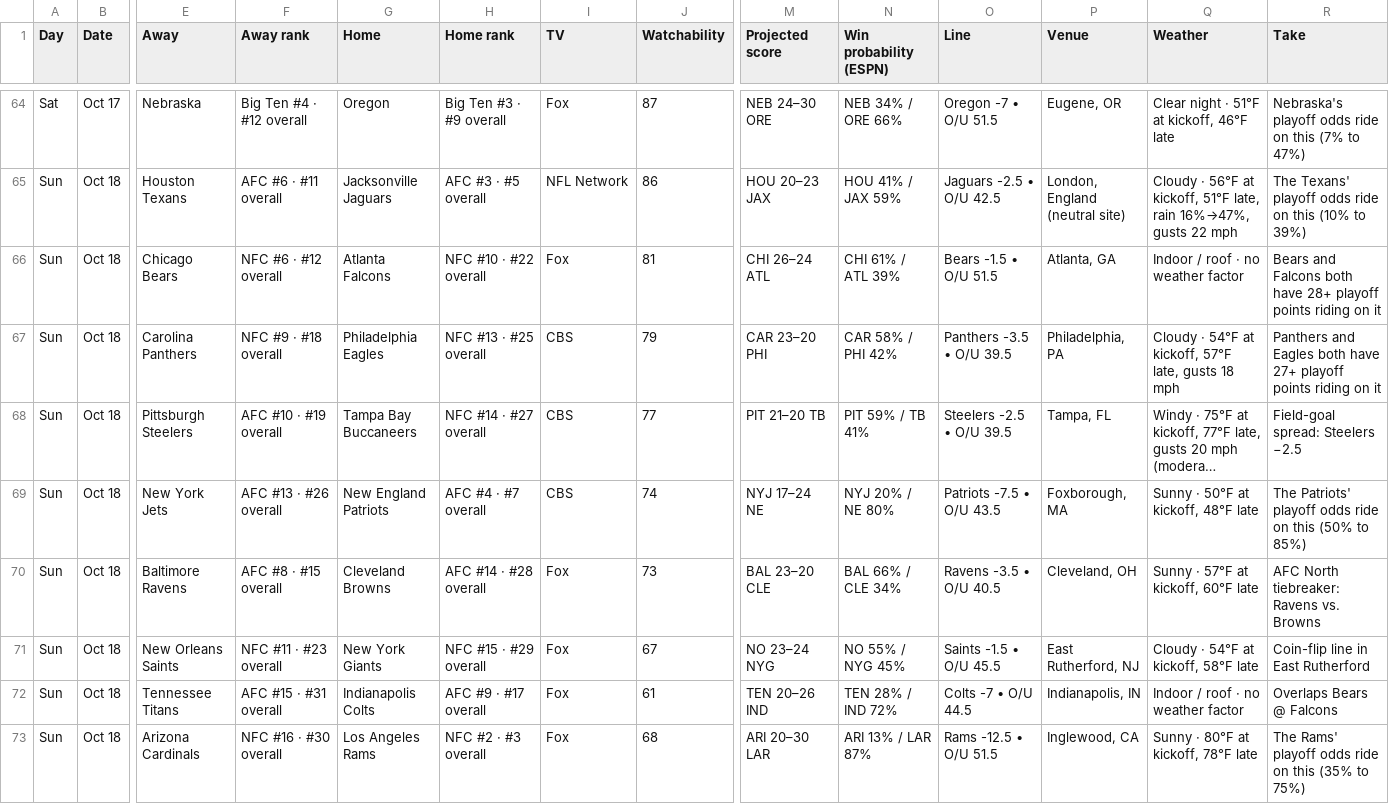
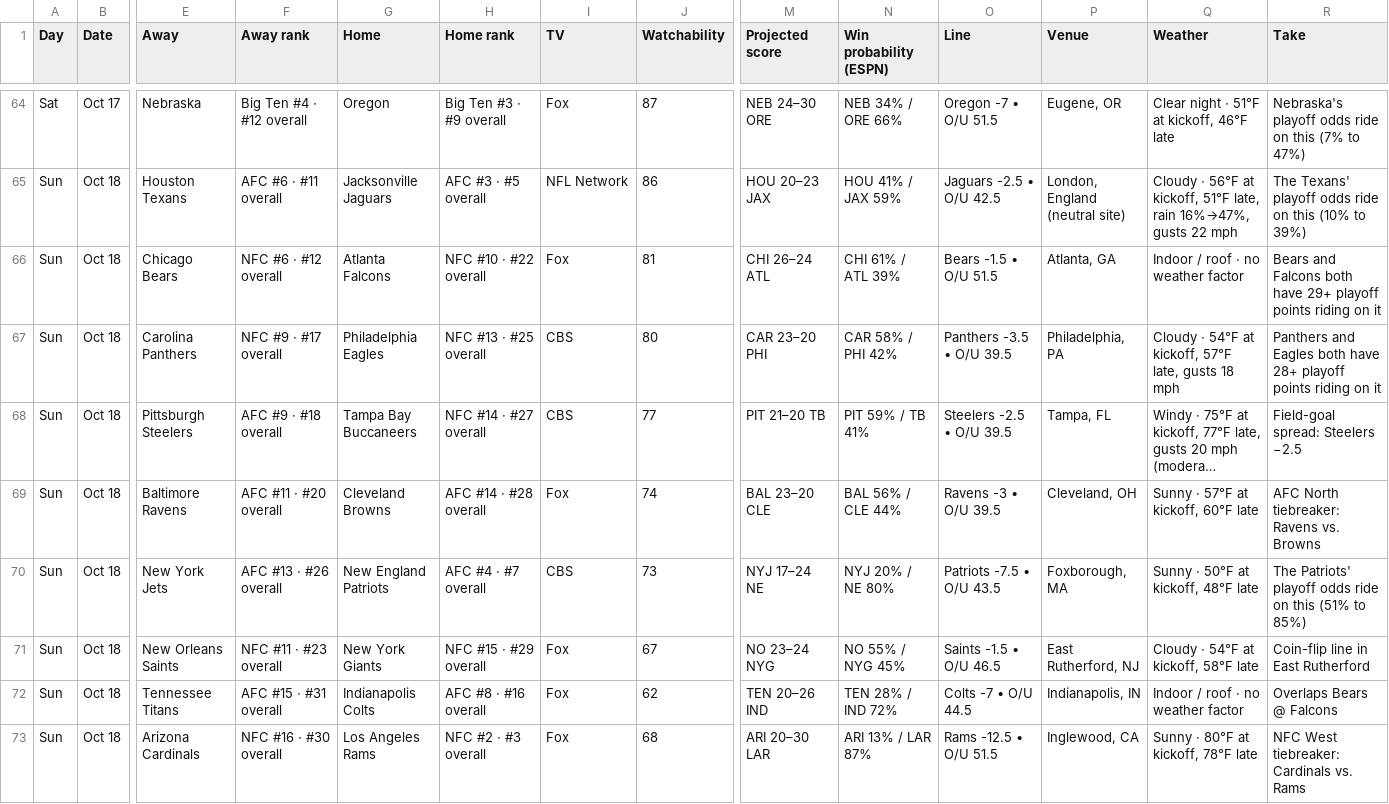
Before and after one commit to denegrijustin/football-watchability, a CSV file: public/exports/watch-slate.csv, drawn as a sheet; only a part is shown, gaps mark what is left out; long unchanged cells end in …; the diff covers the shown part only; the diff names each change by its address in the sheet, - before the commit and + after, or states it on an @@ line.

```diff
--- a/public/exports/watch-slate.csv
+++ b/public/exports/watch-slate.csv
-R66 (Take): …both have 28+ playoff points…
+R66 (Take): …both have 29+ playoff points…
-F67 (Away rank): NFC #9 · #18 overall
+F67 (Away rank): NFC #9 · #17 overall
-J67 (Watchability): 79
+J67 (Watchability): 80
-R67 (Take): …both have 27+ playoff points…
+R67 (Take): …both have 28+ playoff points…
-F68 (Away rank): AFC #10 · #19 overall
+F68 (Away rank): AFC #9 · #18 overall
-E69 (Away): New York Jets
+E69 (Away): Baltimore Ravens
-F69 (Away rank): AFC #13 · #26 overall
+F69 (Away rank): AFC #11 · #20 overall
-G69 (Home): New England Patriots
+G69 (Home): Cleveland Browns
-H69 (Home rank): AFC #4 · #7 overall
+H69 (Home rank): AFC #14 · #28 overall
-I69 (TV): CBS
+I69 (TV): Fox
-M69 (Projected score): NYJ 17–24 NE
+M69 (Projected score): BAL 23–20 CLE
-N69 (Win probability (ESPN)): NYJ 20% / NE 80%
+N69 (Win probability (ESPN)): BAL 56% / CLE 44%
-O69 (Line): Patriots -7.5 • O/U 43.5
+O69 (Line): Ravens -3 • O/U 39.5
-P69 (Venue): Foxborough, MA
+P69 (Venue): Cleveland, OH
-Q69 (Weather): Sunny · 50°F at kickoff, 48°F late
+Q69 (Weather): Sunny · 57°F at kickoff, 60°F late
-R69 (Take): The Patriots' playoff odds ride on this (50% to 85%)
+R69 (Take): AFC North tiebreaker: Ravens vs. Browns
-E70 (Away): Baltimore Ravens
+E70 (Away): New York Jets
-F70 (Away rank): AFC #8 · #15 overall
+F70 (Away rank): AFC #13 · #26 overall
-G70 (Home): Cleveland Browns
+G70 (Home): New England Patriots
-H70 (Home rank): AFC #14 · #28 overall
+H70 (Home rank): AFC #4 · #7 overall
-I70 (TV): Fox
+I70 (TV): CBS
-M70 (Projected score): BAL 23–20 CLE
+M70 (Projected score): NYJ 17–24 NE
-N70 (Win probability (ESPN)): BAL 66% / CLE 34%
+N70 (Win probability (ESPN)): NYJ 20% / NE 80%
-O70 (Line): Ravens -3.5 • O/U 40.5
+O70 (Line): Patriots -7.5 • O/U 43.5
-P70 (Venue): Cleveland, OH
+P70 (Venue): Foxborough, MA
-Q70 (Weather): Sunny · 57°F at kickoff, 60°F late
+Q70 (Weather): Sunny · 50°F at kickoff, 48°F late
-R70 (Take): AFC North tiebreaker: Ravens vs. Browns
+R70 (Take): The Patriots' playoff odds ride on this (51% to 85%)
-O71 (Line): Saints -1.5 • O/U 45.5
+O71 (Line): Saints -1.5 • O/U 46.5
-H72 (Home rank): AFC #9 · #17 overall
+H72 (Home rank): AFC #8 · #16 overall
-J72 (Watchability): 61
+J72 (Watchability): 62
-R73 (Take): The Rams' playoff odds ride on this (35% to 75%)
+R73 (Take): NFC West tiebreaker: Cardinals vs. Rams
```
Also changed, not shown: 31 edited cells elsewhere in this file, 14 other files.
